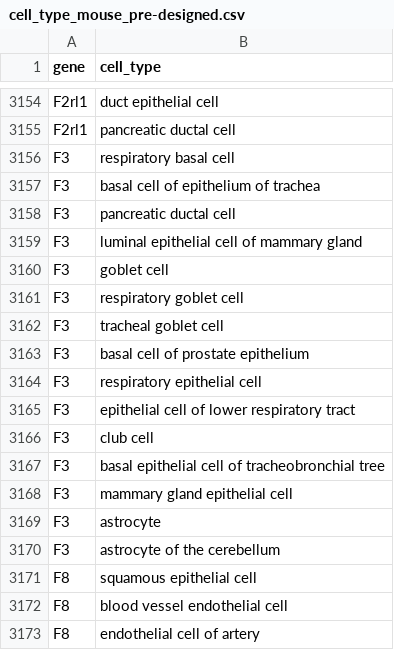
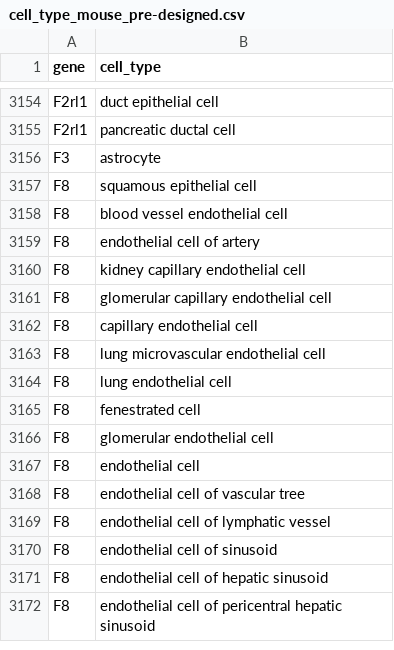
Before and after one commit to neuroleptic/prisma, a CSV file: panels/cell_type_mouse_pre-designed.csv, drawn as a sheet; only a part is shown, gaps mark what is left out; the shorter side is filled out with more unchanged rows; the diff names each change by its address in the sheet, - before the commit and + after, or states it on an @@ line.

```diff
--- a/panels/cell_type_mouse_pre-designed.csv
+++ b/panels/cell_type_mouse_pre-designed.csv
-row 3156: F3 | respiratory basal cell
-row 3157: F3 | basal cell of epithelium of trachea
-row 3158: F3 | pancreatic ductal cell
-row 3159: F3 | luminal epithelial cell of mammary gland
-row 3160: F3 | goblet cell
-row 3161: F3 | respiratory goblet cell
-row 3162: F3 | tracheal goblet cell
-row 3163: F3 | basal cell of prostate epithelium
-row 3164: F3 | respiratory epithelial cell
-row 3165: F3 | epithelial cell of lower respiratory tract
-row 3166: F3 | club cell
-row 3167: F3 | basal epithelial cell of tracheobronchial tree
-row 3168: F3 | mammary gland epithelial cell
-row 3170: F3 | astrocyte of the cerebellum
```
Also changed, not shown: plots/annotate/mouse_brain_healthy_annotations.csv, plots/annotate/mouse_brain_healthy_cell_type_scores.csv, 14 other files.
